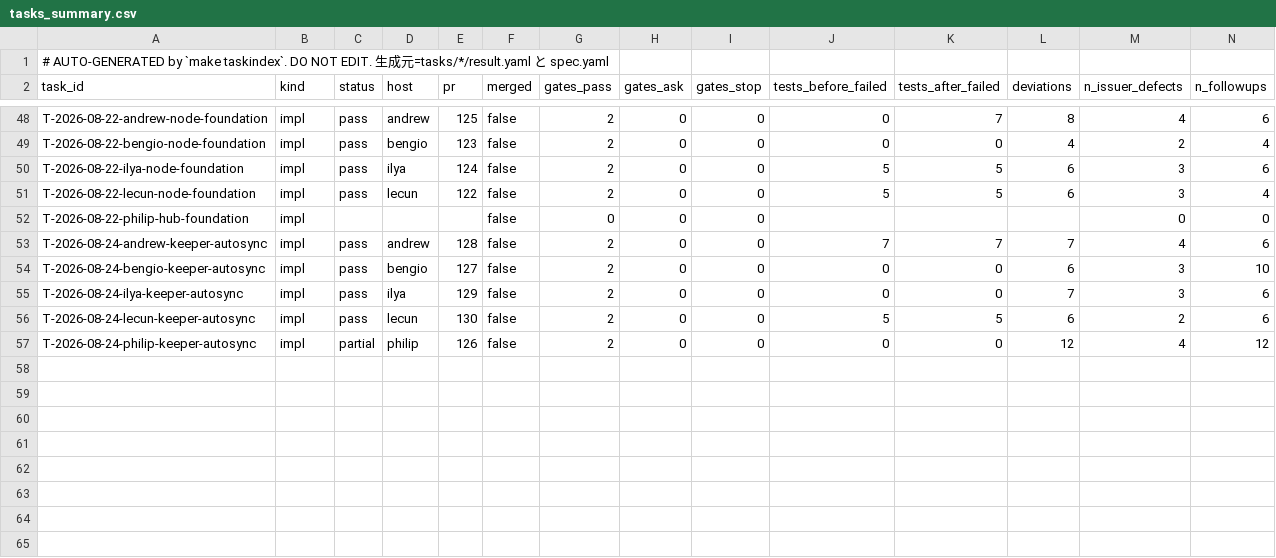
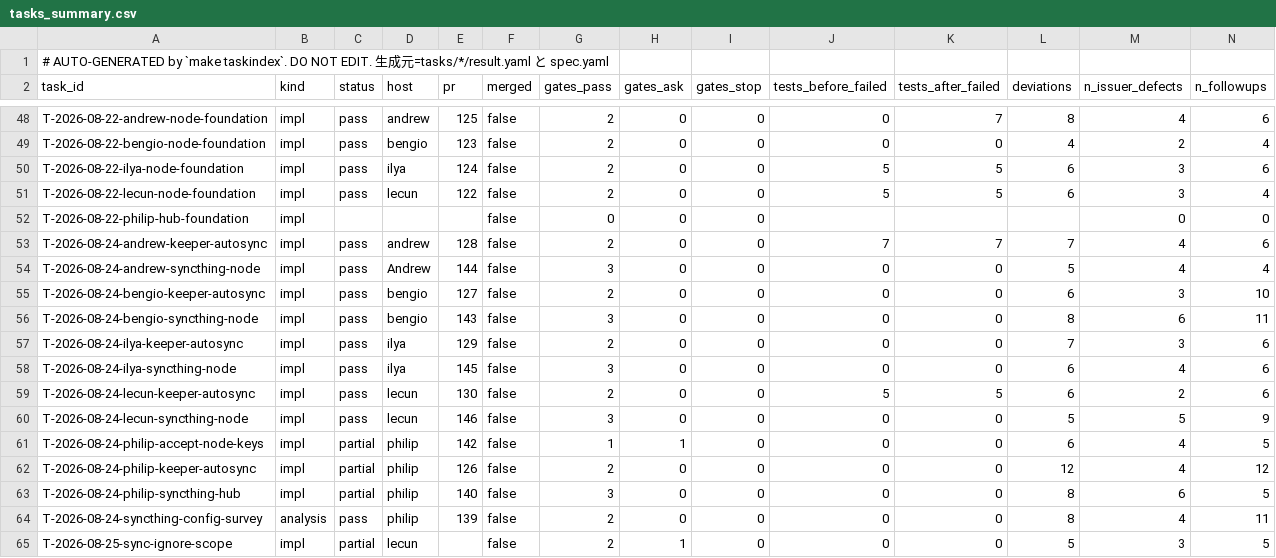
Before and after one commit to takuya3h/m2, a CSV file: context/auto/tasks_summary.csv, drawn as a sheet; only a part is shown, gaps mark what is left out; rows hold the shown columns only; the diff names each change by its address in the sheet, - before the commit and + after, or states it on an @@ line.

```diff
--- a/context/auto/tasks_summary.csv
+++ b/context/auto/tasks_summary.csv
+row 54: T-2026-08-24-andrew-syncthing-node | impl | pass | Andrew | 144 | false | 3 | 0 | 0 | 0 | 0 | 5 | 4 | 4
+row 56: T-2026-08-24-bengio-syncthing-node | impl | pass | bengio | 143 | false | 3 | 0 | 0 | 0 | 0 | 8 | 6 | 11
+row 58: T-2026-08-24-ilya-syncthing-node | impl | pass | ilya | 145 | false | 3 | 0 | 0 | 0 | 0 | 6 | 4 | 6
+row 60: T-2026-08-24-lecun-syncthing-node | impl | pass | lecun | 146 | false | 3 | 0 | 0 | 0 | 0 | 5 | 5 | 9
+row 61: T-2026-08-24-philip-accept-node-keys | impl | partial | philip | 142 | false | 1 | 1 | 0 | 0 | 0 | 6 | 4 | 5
+row 63: T-2026-08-24-philip-syncthing-hub | impl | partial | philip | 140 | false | 3 | 0 | 0 | 0 | 0 | 8 | 6 | 5
+row 64: T-2026-08-24-syncthing-config-survey | analysis | pass | philip | 139 | false | 2 | 0 | 0 | 0 | 0 | 8 | 4 | 11
+row 65: T-2026-08-25-sync-ignore-scope | impl | partial | lecun |  | false | 2 | 1 | 0 | 0 | 0 | 5 | 3 | 5
```
Also changed, not shown: 14 other files.
